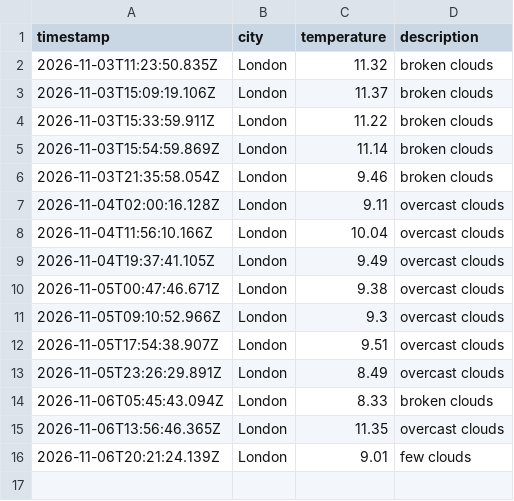
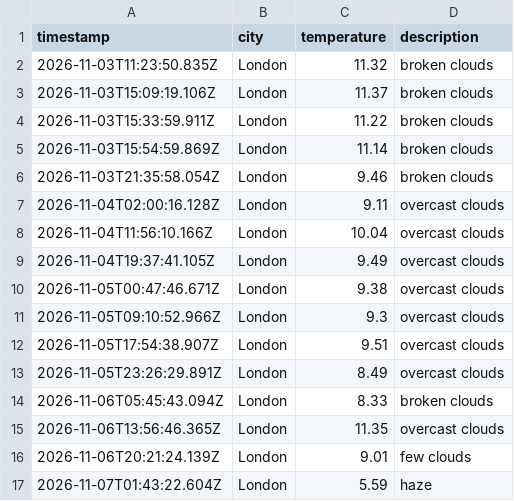
Before and after one commit to Nathanmhein/Weather-DataOps, a CSV file: data/weather_log.csv, drawn as a sheet.

```diff
--- a/data/weather_log.csv
+++ b/data/weather_log.csv
@@ -16 +16,2 @@ timestamp,city,temperature,description
 2026-11-06T20:21:24.139Z,London,9.01,few clouds
+2026-11-07T01:43:22.604Z,London,5.59,haze
```
Also changed, not shown: 1 other file.
